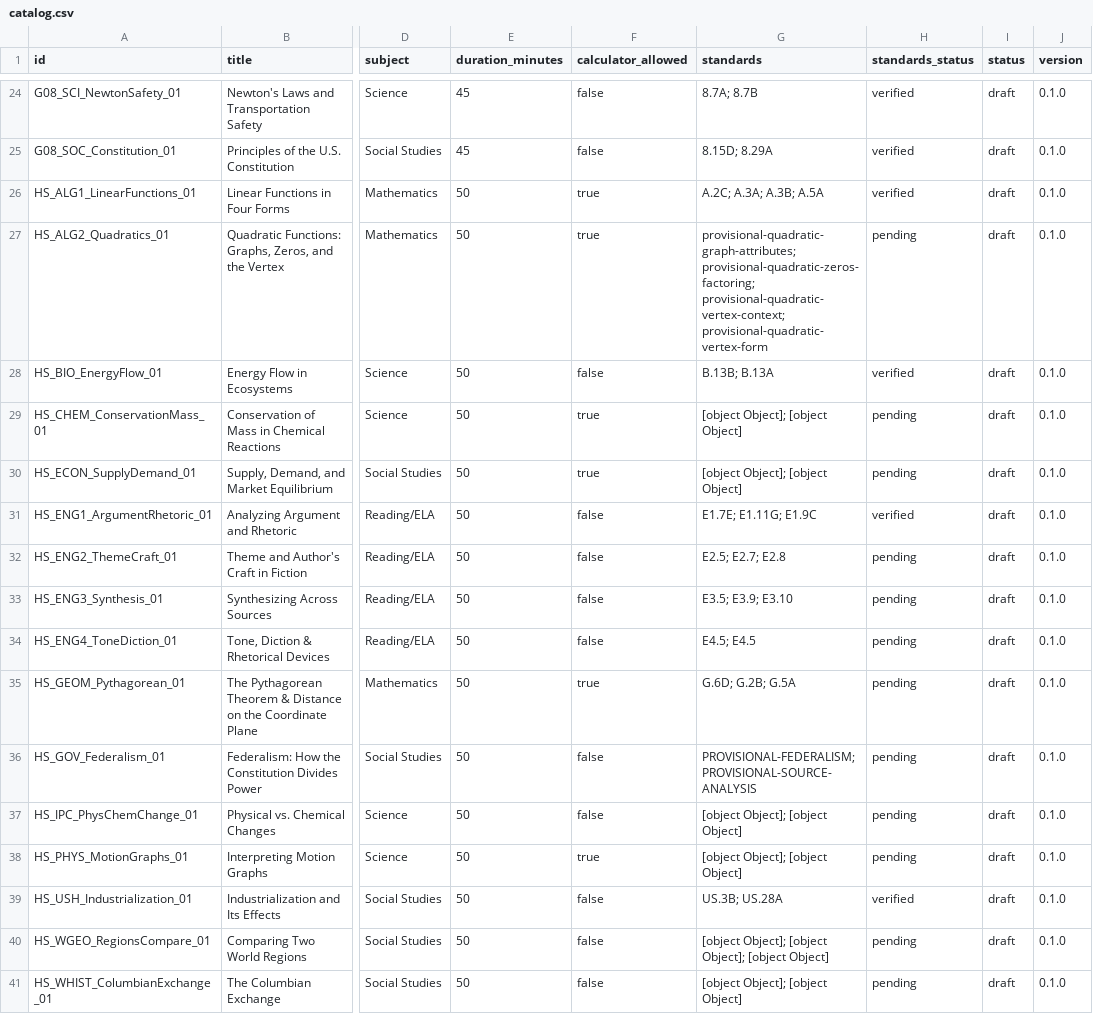
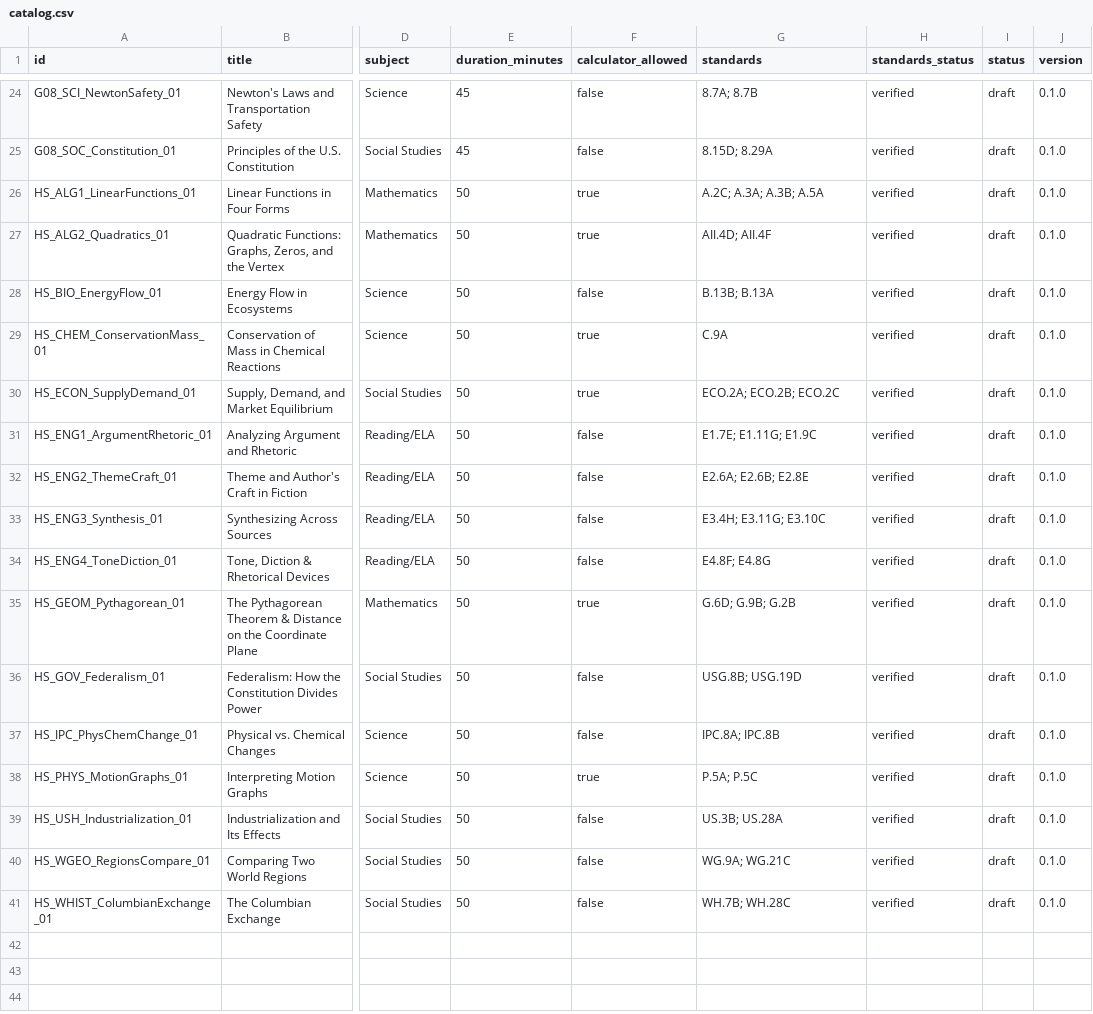
Before and after one commit to mglearn/printables, a CSV file: substitute_packets/catalog.csv, drawn as a sheet; only a part is shown, gaps mark what is left out; the diff names each change by its address in the sheet, - before the commit and + after, or states it on an @@ line.

```diff
--- a/substitute_packets/catalog.csv
+++ b/substitute_packets/catalog.csv
-G27 (standards): provisional-quadratic-graph-attributes; provisional-quadratic-zeros-factoring; provisional-quadratic-vertex-context; provisional-quadratic-vertex-form
+G27 (standards): AII.4D; AII.4F
-H27 (standards_status): pending
+H27 (standards_status): verified
-G29 (standards): [object Object]; [object Object]
+G29 (standards): C.9A
-H29:H30 (standards_status): pending
+H29:H30 (standards_status): verified
-G30 (standards): [object Object]; [object Object]
+G30 (standards): ECO.2A; ECO.2B; ECO.2C
-G32 (standards): E2.5; E2.7; E2.8
+G32 (standards): E2.6A; E2.6B; E2.8E
-H32:H38 (standards_status): pending
+H32:H38 (standards_status): verified
-G33 (standards): E3.5; E3.9; E3.10
+G33 (standards): E3.4H; E3.11G; E3.10C
-G34 (standards): E4.5; E4.5
+G34 (standards): E4.8F; E4.8G
-G35 (standards): G.6D; G.2B; G.5A
+G35 (standards): G.6D; G.9B; G.2B
-G36 (standards): PROVISIONAL-FEDERALISM; PROVISIONAL-SOURCE-ANALYSIS
+G36 (standards): USG.8B; USG.19D
-G37 (standards): [object Object]; [object Object]
+G37 (standards): IPC.8A; IPC.8B
-G38 (standards): [object Object]; [object Object]
+G38 (standards): P.5A; P.5C
-G40 (standards): [object Object]; [object Object]; [object Object]
+G40 (standards): WG.9A; WG.21C
-H40:H41 (standards_status): pending
+H40:H41 (standards_status): verified
-G41 (standards): [object Object]; [object Object]
+G41 (standards): WH.7B; WH.28C
```
Also changed, not shown: 15 other files.
